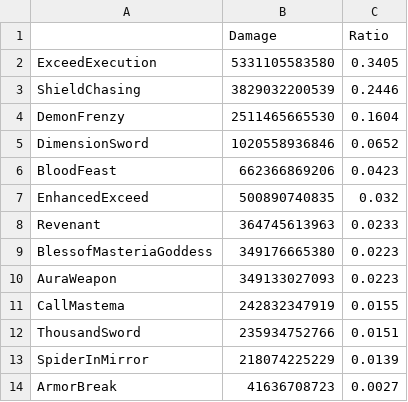
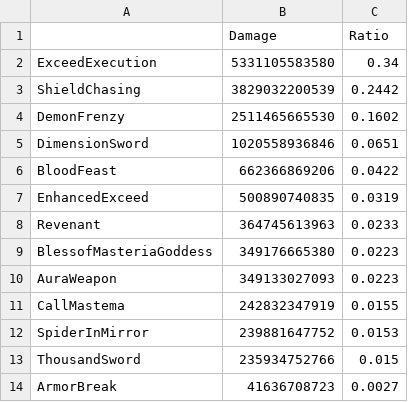
Before and after one commit to ParkKyuSeon/Maplestory_DPM, a CSV file: jobdata/DemonAvenger/DemonAvengerDealRatio.csv, drawn as a sheet.

Commit message:
2110020413 DemonAvenger SIM Level Revised

```diff
--- a/jobdata/DemonAvenger/DemonAvengerDealRatio.csv
+++ b/jobdata/DemonAvenger/DemonAvengerDealRatio.csv
@@ -1,8 +1,8 @@
 "","Damage","Ratio"
-"ExceedExecution",5331105583580,0.3405
-"ShieldChasing",3829032200539,0.2446
-"DemonFrenzy",2511465665530,0.1604
-"DimensionSword",1020558936846,0.0652
-"BloodFeast",662366869206,0.0423
-"EnhancedExceed",500890740835,0.032
+"ExceedExecution",5331105583580,0.34
+"ShieldChasing",3829032200539,0.2442
+"DemonFrenzy",2511465665530,0.1602
+"DimensionSword",1020558936846,0.0651
+"BloodFeast",662366869206,0.0422
+"EnhancedExceed",500890740835,0.0319
 "Revenant",364745613963,0.0233
@@ -11,4 +11,4 @@
 "CallMastema",242832347919,0.0155
-"ThousandSword",235934752766,0.0151
-"SpiderInMirror",218074225229,0.0139
+"SpiderInMirror",239881647752,0.0153
+"ThousandSword",235934752766,0.015
 "ArmorBreak",41636708723,0.0027
```
Also changed, not shown: DPM12353.csv, DPM12353_L.csv, 14 other files.
